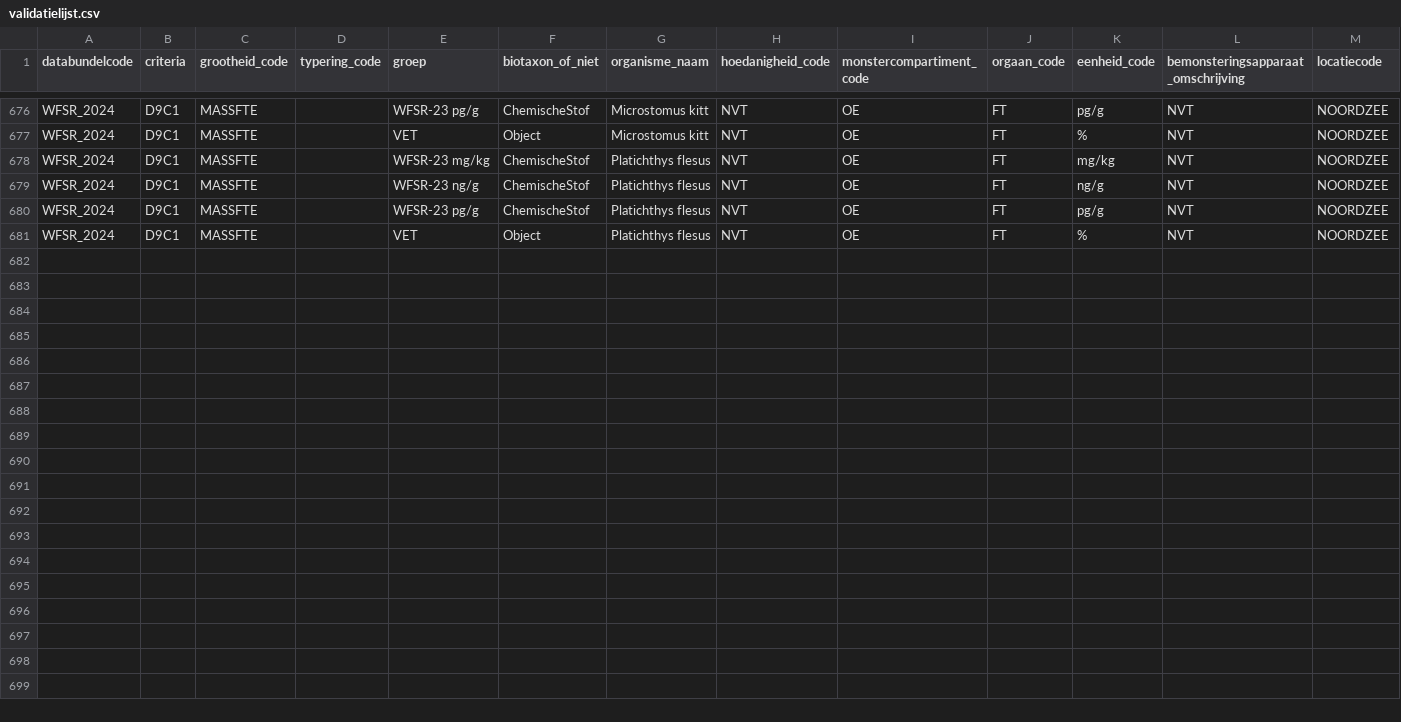
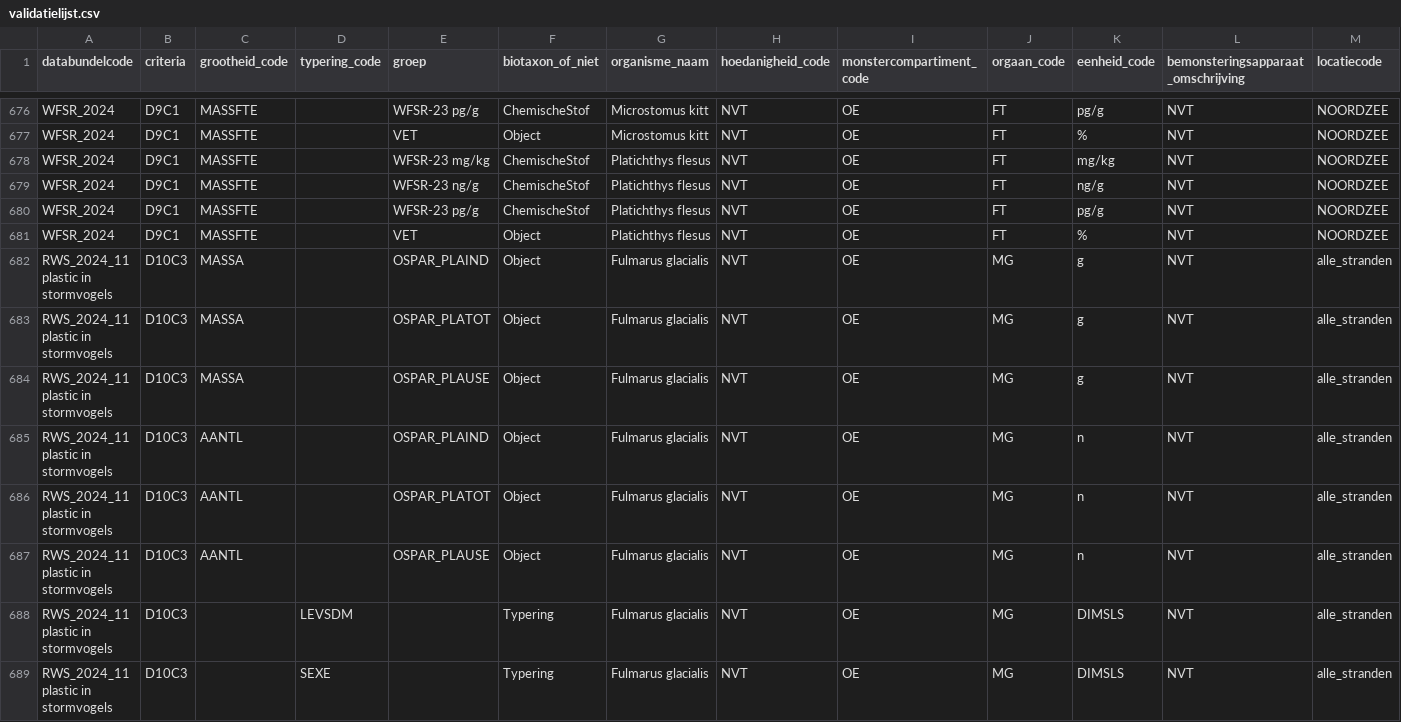
Before and after one commit to openearth/krmvalidatie, a CSV file: data/validatielijst.csv, drawn as a sheet; only a part is shown, gaps mark what is left out; rows hold the shown columns only; the diff names each change by its address in the sheet, - before the commit and + after, or states it on an @@ line.

Commit message:
add 11 stormvogels plastic

```diff
--- a/data/validatielijst.csv
+++ b/data/validatielijst.csv
+row 682: RWS_2024_11 plastic in stormvogels | D10C3 | MASSA |  | OSPAR_PLAIND | Object | Fulmarus glacialis | NVT | OE | MG | g | NVT | alle_stranden
+row 683: RWS_2024_11 plastic in stormvogels | D10C3 | MASSA |  | OSPAR_PLATOT | Object | Fulmarus glacialis | NVT | OE | MG | g | NVT | alle_stranden
+row 684: RWS_2024_11 plastic in stormvogels | D10C3 | MASSA |  | OSPAR_PLAUSE | Object | Fulmarus glacialis | NVT | OE | MG | g | NVT | alle_stranden
+row 685: RWS_2024_11 plastic in stormvogels | D10C3 | AANTL |  | OSPAR_PLAIND | Object | Fulmarus glacialis | NVT | OE | MG | n | NVT | alle_stranden
+row 686: RWS_2024_11 plastic in stormvogels | D10C3 | AANTL |  | OSPAR_PLATOT | Object | Fulmarus glacialis | NVT | OE | MG | n | NVT | alle_stranden
+row 687: RWS_2024_11 plastic in stormvogels | D10C3 | AANTL |  | OSPAR_PLAUSE | Object | Fulmarus glacialis | NVT | OE | MG | n | NVT | alle_stranden
+row 688: RWS_2024_11 plastic in stormvogels | D10C3 |  | LEVSDM |  | Typering | Fulmarus glacialis | NVT | OE | MG | DIMSLS | NVT | alle_stranden
+row 689: RWS_2024_11 plastic in stormvogels | D10C3 |  | SEXE |  | Typering | Fulmarus glacialis | NVT | OE | MG | DIMSLS | NVT | alle_stranden
```
